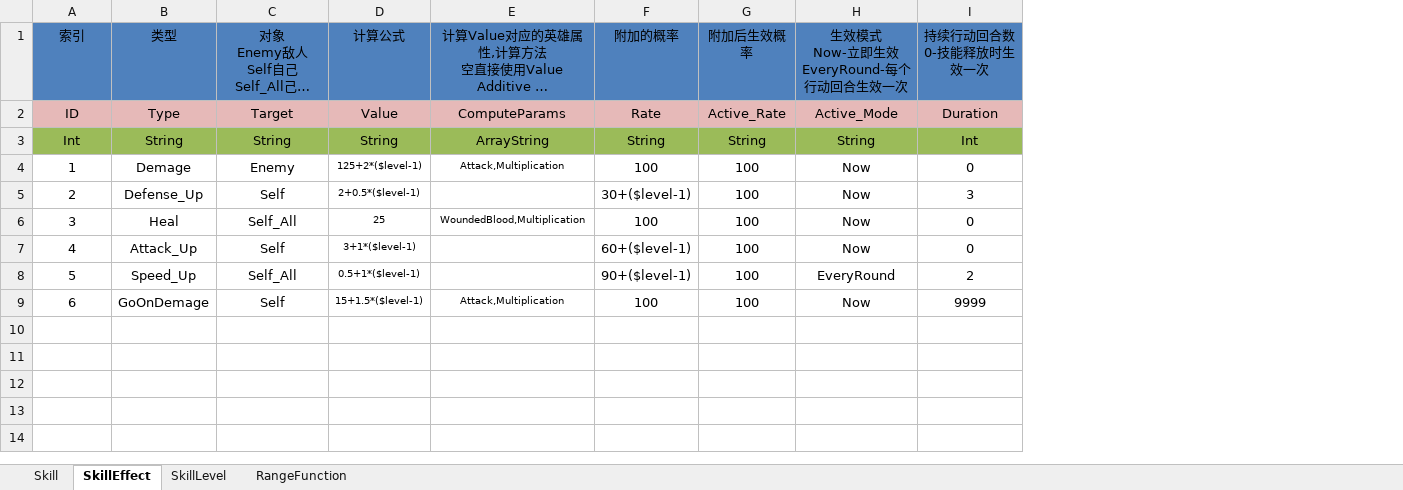
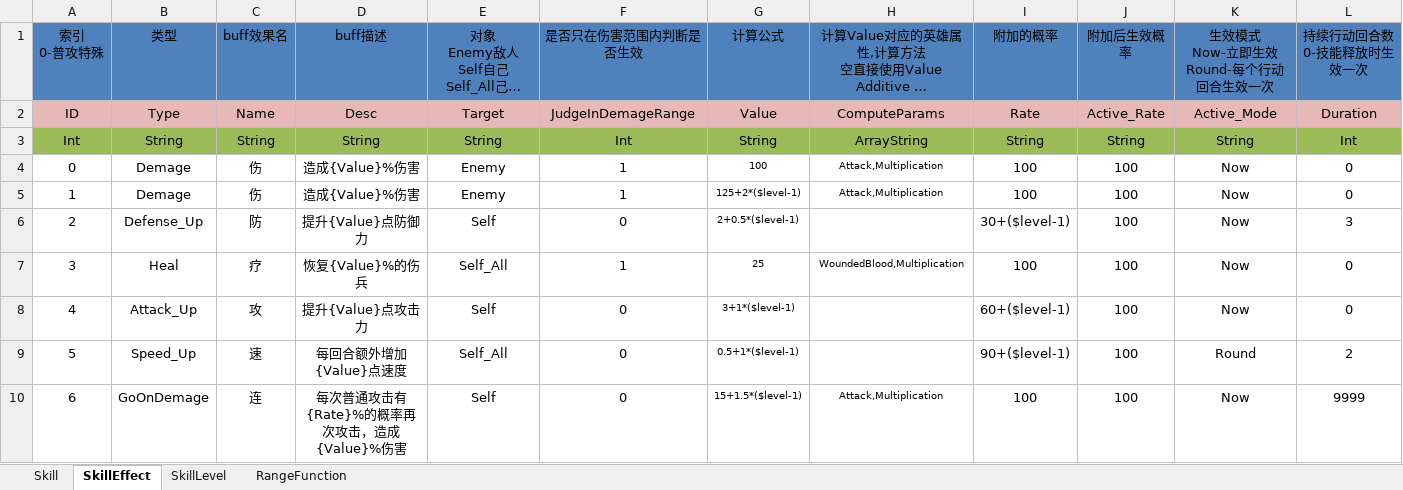
Before and after one commit to shanteng/CS, an Excel workbook: Excel/Skill.xlsx, sheet SkillEffect, drawn as a sheet; long unchanged cells end in …; values as stored, in another font and other column widths than the file's, no borders; addresses are those after the commit; ↵ is a line break in a cell; the diff names each change by its address in the sheet, - before the commit and + after, or states it on an @@ line.

```diff
--- a/Excel/Skill.xlsx (sheet SkillEffect)
+++ b/Excel/Skill.xlsx (sheet SkillEffect)
+column C, rows 1-3: buff效果名 | Name | String; rows 5-10: 伤 | 防 | 疗 | 攻 | 速 | 连
+column D, rows 1-3: buff描述 | Desc | String; rows 5-10: 造成{Value}%伤害 | 提升{Value}点防御力 | 恢复{Value}%的伤兵 | 提升{Value}点攻击力 | 每回合额外增加{Value}点速度 | 每次普通攻击有{Rate}%的概率再次攻击，造成{Value}%伤害
+column F, rows 1-3: 是否只在伤害范围内判断是否生效 | JudgeInDemageRange | Int; rows 5-10: 1 | 0 | 1 | 0 | 0 | 0
@@ column A renumbered in row 1 @@
-K1: 生效模式 ↵ Now-立即生效 ↵ EveryRound-每个行动回合生效一次
+K1: 生效模式 ↵ Now-立即生效 ↵ Round-每个行动回合生效一次
+row 4: 0 | Demage | 伤 | 造成{Value}%伤害 | Enemy | 1 | 100 | Attack,Multiplication | 100 | 100 | Now | 0
-K9: EveryRound
+K9: Round
```
Also changed, not shown: sheet Skill, Excel/Language.xlsx, 23 other files.
